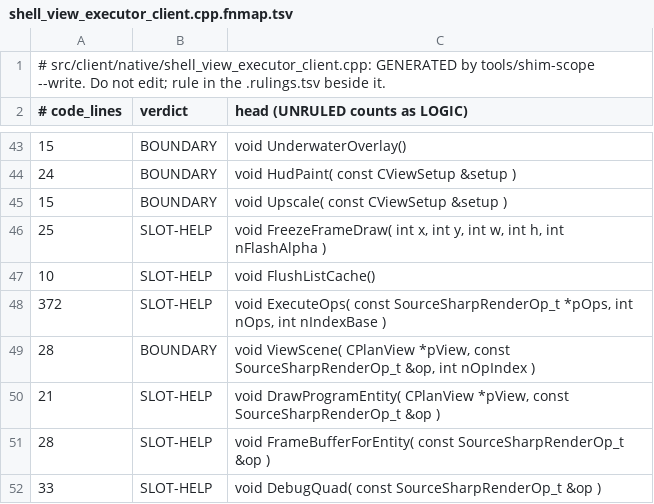
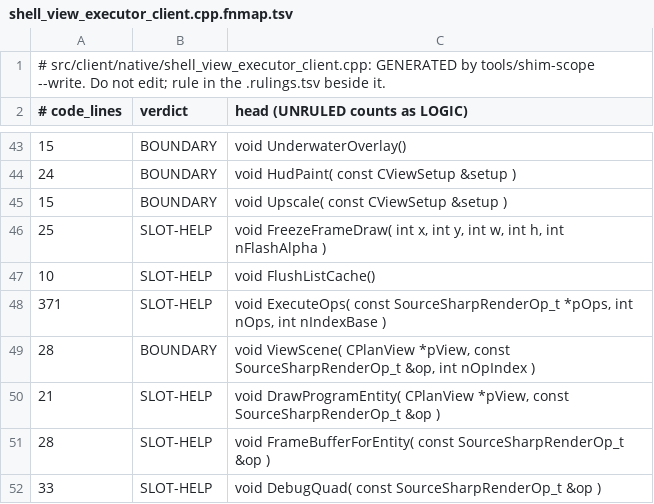
Before and after one commit to muflub/source-sdk-sharp, a TSV file: docs/shim-scope/client/shell_view_executor_client.cpp.fnmap.tsv, drawn as a sheet; only a part is shown, gaps mark what is left out.

```diff
--- a/docs/shim-scope/client/shell_view_executor_client.cpp.fnmap.tsv
+++ b/docs/shim-scope/client/shell_view_executor_client.cpp.fnmap.tsv
@@ -47,3 +47,3 @@
 10	SLOT-HELP	void FlushListCache()
-372	SLOT-HELP	void ExecuteOps( const SourceSharpRenderOp_t *pOps, int nOps, int nIndexBase )
+371	SLOT-HELP	void ExecuteOps( const SourceSharpRenderOp_t *pOps, int nOps, int nIndexBase )
 28	BOUNDARY	void ViewScene( CPlanView *pView, const SourceSharpRenderOp_t &op, int nOpIndex )
```
Also changed, not shown: docs/client-novalve-ratchet.tsv, docs/globals-client-ledger.tsv, 33 other files.
